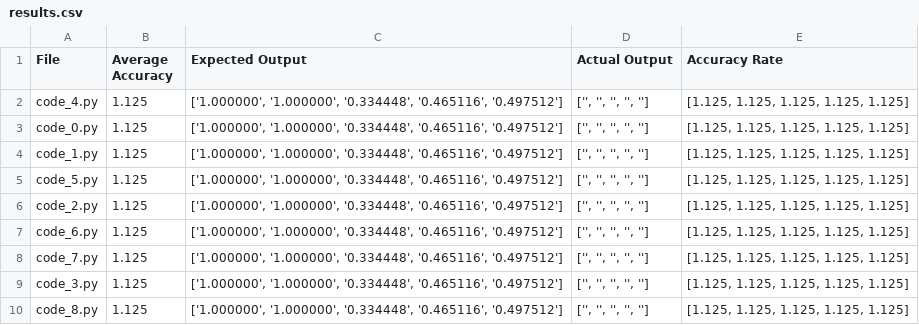
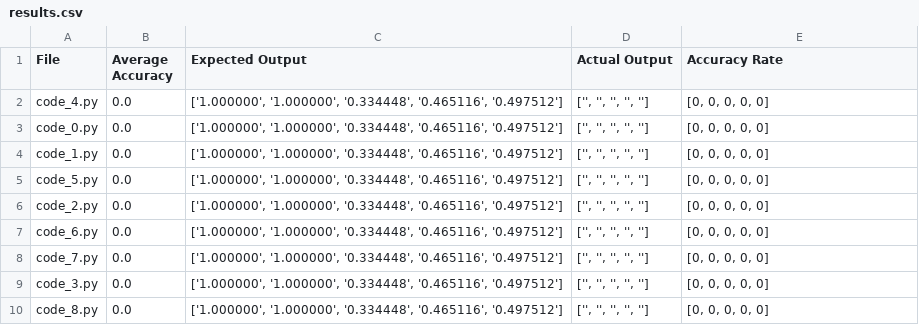
Before and after one commit to Xuan-1998/CodeGen, a CSV file: codeGen/results/tree_search/a42e2855/results.csv, drawn as a sheet.

Commit message:
Refine acc eval logic and upload new results

```diff
--- a/codeGen/results/tree_search/a42e2855/results.csv
+++ b/codeGen/results/tree_search/a42e2855/results.csv
@@ -1,10 +1,10 @@
 File,Average Accuracy,Expected Output,Actual Output,Accuracy Rate
-code_4.py,1.125,"['1.000000', '1.000000', '0.334448', '0.465116', '0.497512']","['', '', '', '', '']","[1.125, 1.125, 1.125, 1.125, 1.125]"
-code_0.py,1.125,"['1.000000', '1.000000', '0.334448', '0.465116', '0.497512']","['', '', '', '', '']","[1.125, 1.125, 1.125, 1.125, 1.125]"
-code_1.py,1.125,"['1.000000', '1.000000', '0.334448', '0.465116', '0.497512']","['', '', '', '', '']","[1.125, 1.125, 1.125, 1.125, 1.125]"
-code_5.py,1.125,"['1.000000', '1.000000', '0.334448', '0.465116', '0.497512']","['', '', '', '', '']","[1.125, 1.125, 1.125, 1.125, 1.125]"
-code_2.py,1.125,"['1.000000', '1.000000', '0.334448', '0.465116', '0.497512']","['', '', '', '', '']","[1.125, 1.125, 1.125, 1.125, 1.125]"
-code_6.py,1.125,"['1.000000', '1.000000', '0.334448', '0.465116', '0.497512']","['', '', '', '', '']","[1.125, 1.125, 1.125, 1.125, 1.125]"
-code_7.py,1.125,"['1.000000', '1.000000', '0.334448', '0.465116', '0.497512']","['', '', '', '', '']","[1.125, 1.125, 1.125, 1.125, 1.125]"
-code_3.py,1.125,"['1.000000', '1.000000', '0.334448', '0.465116', '0.497512']","['', '', '', '', '']","[1.125, 1.125, 1.125, 1.125, 1.125]"
-code_8.py,1.125,"['1.000000', '1.000000', '0.334448', '0.465116', '0.497512']","['', '', '', '', '']","[1.125, 1.125, 1.125, 1.125, 1.125]"
+code_4.py,0.0,"['1.000000', '1.000000', '0.334448', '0.465116', '0.497512']","['', '', '', '', '']","[0, 0, 0, 0, 0]"
+code_0.py,0.0,"['1.000000', '1.000000', '0.334448', '0.465116', '0.497512']","['', '', '', '', '']","[0, 0, 0, 0, 0]"
+code_1.py,0.0,"['1.000000', '1.000000', '0.334448', '0.465116', '0.497512']","['', '', '', '', '']","[0, 0, 0, 0, 0]"
+code_5.py,0.0,"['1.000000', '1.000000', '0.334448', '0.465116', '0.497512']","['', '', '', '', '']","[0, 0, 0, 0, 0]"
+code_2.py,0.0,"['1.000000', '1.000000', '0.334448', '0.465116', '0.497512']","['', '', '', '', '']","[0, 0, 0, 0, 0]"
+code_6.py,0.0,"['1.000000', '1.000000', '0.334448', '0.465116', '0.497512']","['', '', '', '', '']","[0, 0, 0, 0, 0]"
+code_7.py,0.0,"['1.000000', '1.000000', '0.334448', '0.465116', '0.497512']","['', '', '', '', '']","[0, 0, 0, 0, 0]"
+code_3.py,0.0,"['1.000000', '1.000000', '0.334448', '0.465116', '0.497512']","['', '', '', '', '']","[0, 0, 0, 0, 0]"
+code_8.py,0.0,"['1.000000', '1.000000', '0.334448', '0.465116', '0.497512']","['', '', '', '', '']","[0, 0, 0, 0, 0]"
```
Also changed, not shown: codeGen/results/tree_search/0d898635/results.csv, codeGen/results/tree_search/9b4f3e65/results.csv, 13 other files.
